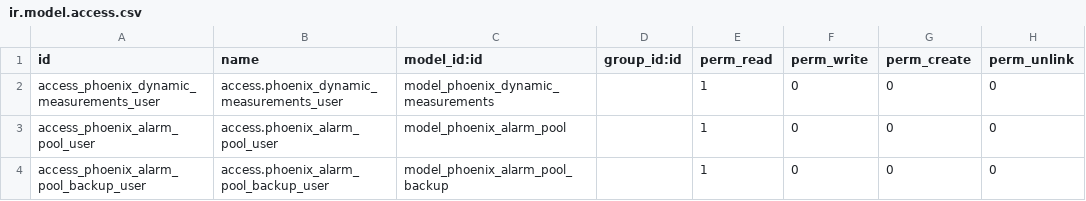
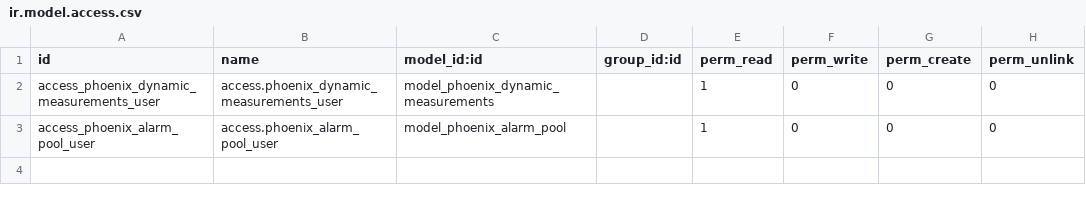
Before and after one commit to duodoo-ai/DuodooTEKr-O1, a CSV file: odoo_phoenix_base/security/ir.model.access.csv, drawn as a sheet.

```diff
--- a/odoo_phoenix_base/security/ir.model.access.csv
+++ b/odoo_phoenix_base/security/ir.model.access.csv
@@ -3,2 +3 @@ access_phoenix_dynamic_measurements_user,access.phoenix_dynamic_measurements_use
 access_phoenix_alarm_pool_user,access.phoenix_alarm_pool_user,model_phoenix_alarm_pool,,1,0,0,0
-access_phoenix_alarm_pool_backup_user,access.phoenix_alarm_pool_backup_user,model_phoenix_alarm_pool_backup,,1,0,0,0
```
Also changed, not shown: 9 other files.
